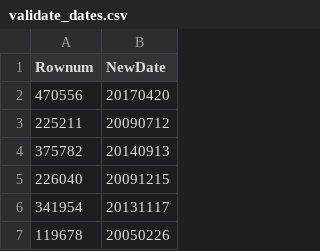
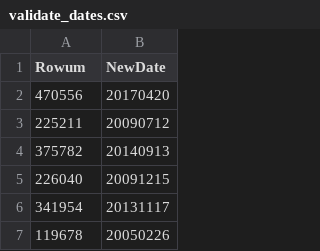
Before and after one commit to kinzlerma/kinzlerma, a CSV file: validate_dates.csv, drawn as a sheet; only a part is shown.

Commit message:
Update validate_dates.csv

```diff
--- a/validate_dates.csv
+++ b/validate_dates.csv
@@ -1,2 +1,2 @@
-Rownum,NewDate
+Rowum,NewDate
 470556,20170420
```
